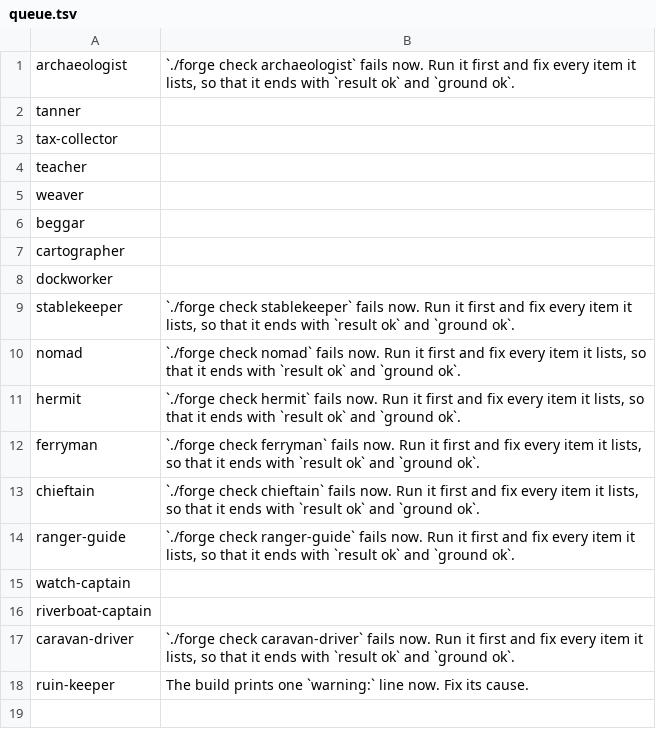
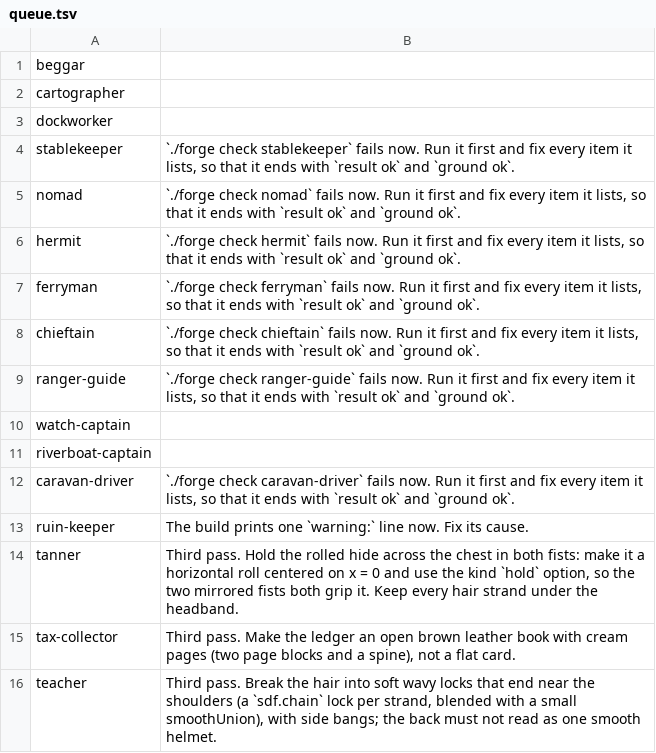
Before and after one commit to bodangren/advantage-forge, a TSV file: bench/sonnet/npc-serial/queue.tsv, drawn as a sheet.

```diff
--- a/bench/sonnet/npc-serial/queue.tsv
+++ b/bench/sonnet/npc-serial/queue.tsv
@@ -1,6 +1 @@
-archaeologist	`./forge check archaeologist` fails now. Run it first and fix every item it lists, so that it ends with `result ok` and `ground ok`.
-tanner	
-tax-collector	
-teacher	
-weaver	
 beggar	
@@ -18 +13,4 @@ caravan-driver	`./forge check caravan-driver` fails now. Run it first and fix ev
 ruin-keeper	The build prints one `warning:` line now. Fix its cause.
+tanner	Third pass. Hold the rolled hide across the chest in both fists: make it a horizontal roll centered on x = 0 and use the kind `hold` option, so the two mirrored fists both grip it. Keep every hair strand under the headband.
+tax-collector	Third pass. Make the ledger an open brown leather book with cream pages (two page blocks and a spine), not a flat card.
+teacher	Third pass. Break the hair into soft wavy locks that end near the shoulders (a `sdf.chain` lock per strand, blended with a small smoothUnion), with side bangs; the back must not read as one smooth helmet.
```
Also changed, not shown: bench/sonnet/npc-serial/log.tsv, 13 other files.
